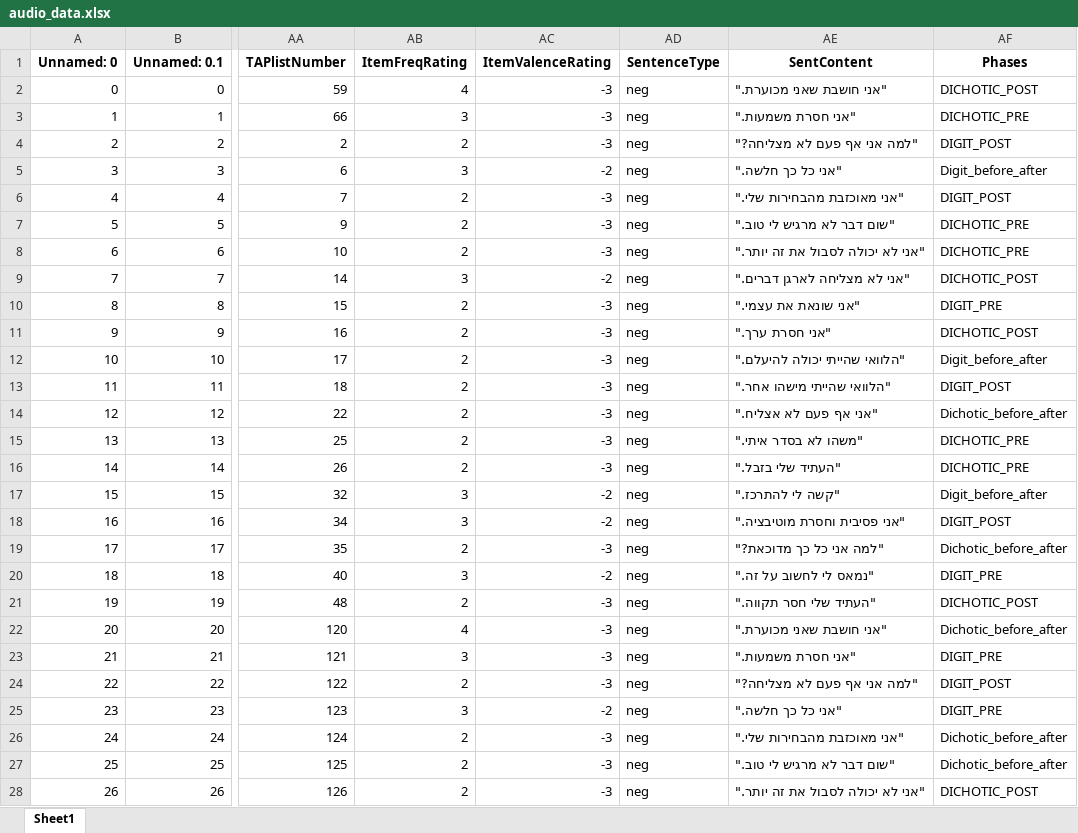
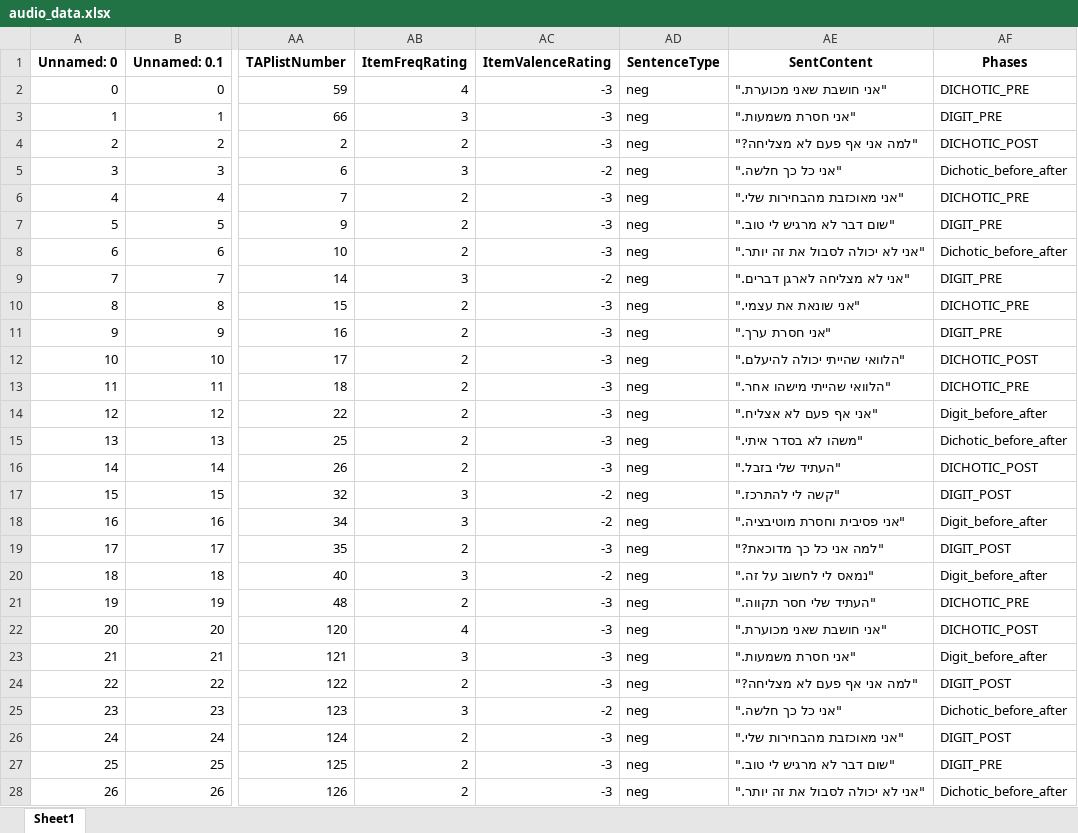
Before and after one commit to TomerOz/stp-project, an Excel workbook: Subjects/subject 1/audio_data.xlsx, sheet Sheet1, drawn as a sheet; only a part is shown, gaps mark what is left out; values as stored, in another font and other column widths than the file's, no borders; the diff covers the shown part only; the diff names each change by its address in the sheet, - before the commit and + after, or states it on an @@ line.

```diff
--- a/Subjects/subject 1/audio_data.xlsx (sheet Sheet1)
+++ b/Subjects/subject 1/audio_data.xlsx (sheet Sheet1)
-AF2 (Phases): DICHOTIC_POST
+AF2 (Phases): DICHOTIC_PRE
-AF3 (Phases): DICHOTIC_PRE
+AF3 (Phases): DIGIT_PRE
-AF4 (Phases): DIGIT_POST
+AF4 (Phases): DICHOTIC_POST
-AF5 (Phases): Digit_before_after
+AF5 (Phases): Dichotic_before_after
-AF6 (Phases): DIGIT_POST
+AF6 (Phases): DICHOTIC_PRE
-AF7 (Phases): DICHOTIC_PRE
+AF7 (Phases): DIGIT_PRE
-AF8 (Phases): DICHOTIC_PRE
+AF8 (Phases): Dichotic_before_after
-AF9 (Phases): DICHOTIC_POST
+AF9 (Phases): DIGIT_PRE
-AF10 (Phases): DIGIT_PRE
+AF10 (Phases): DICHOTIC_PRE
-AF11 (Phases): DICHOTIC_POST
+AF11 (Phases): DIGIT_PRE
-AF12 (Phases): Digit_before_after
+AF12 (Phases): DICHOTIC_POST
-AF13 (Phases): DIGIT_POST
+AF13 (Phases): DICHOTIC_PRE
-AF14 (Phases): Dichotic_before_after
+AF14 (Phases): Digit_before_after
-AF15 (Phases): DICHOTIC_PRE
+AF15 (Phases): Dichotic_before_after
-AF16 (Phases): DICHOTIC_PRE
+AF16 (Phases): DICHOTIC_POST
-AF17 (Phases): Digit_before_after
+AF17 (Phases): DIGIT_POST
-AF18 (Phases): DIGIT_POST
+AF18 (Phases): Digit_before_after
-AF19 (Phases): Dichotic_before_after
+AF19 (Phases): DIGIT_POST
-AF20 (Phases): DIGIT_PRE
+AF20 (Phases): Digit_before_after
-AF21 (Phases): DICHOTIC_POST
+AF21 (Phases): DICHOTIC_PRE
-AF22 (Phases): Dichotic_before_after
+AF22 (Phases): DICHOTIC_POST
-AF23 (Phases): DIGIT_PRE
+AF23 (Phases): Digit_before_after
-AF25 (Phases): DIGIT_PRE
+AF25 (Phases): Dichotic_before_after
-AF26 (Phases): Dichotic_before_after
+AF26 (Phases): DIGIT_POST
-AF27 (Phases): Dichotic_before_after
+AF27 (Phases): DIGIT_PRE
-AF28 (Phases): DICHOTIC_POST
+AF28 (Phases): Dichotic_before_after
```
Also changed, not shown: 42 edited cells elsewhere in this sheet, Debug Output/debug_trials_dichotic_session_DICHOTIC_PRE.xlsx, Debug Output/dubg_trials.xlsx, 5 other files.
